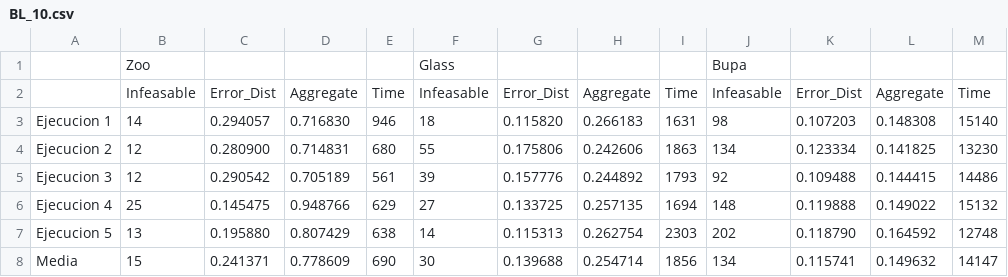
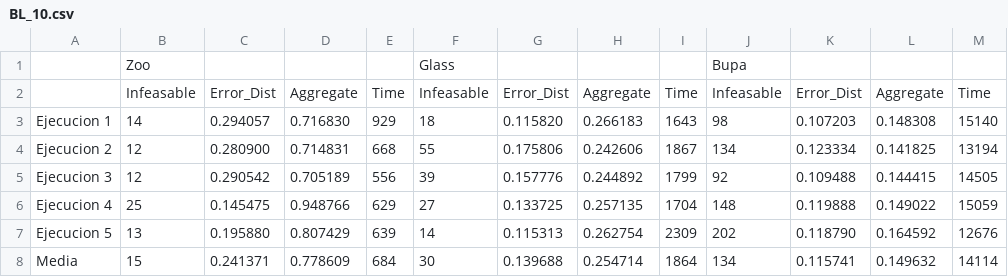
Before and after one commit to Balrrach/PAR, a CSV file: results/BL_10.csv, drawn as a sheet; the diff names each change by its address in the sheet, - before the commit and + after, or states it on an @@ line.

```diff
--- a/results/BL_10.csv
+++ b/results/BL_10.csv
-E3: 946
+E3: 929
-I3: 1631
+I3: 1643
-E4: 680
+E4: 668
-I4: 1863
+I4: 1867
-M4: 13230
+M4: 13194
-E5: 561
+E5: 556
-I5: 1793
+I5: 1799
-M5: 14486
+M5: 14505
-I6: 1694
+I6: 1704
-M6: 15132
+M6: 15059
-E7: 638
+E7: 639
-I7: 2303
+I7: 2309
-M7: 12748
+M7: 12676
-E8: 690
+E8: 684
-I8: 1856
+I8: 1864
-M8: 14147
+M8: 14114
```
Also changed, not shown: results/BL_20.csv, results/COPKM_10.csv, 5 other files.
